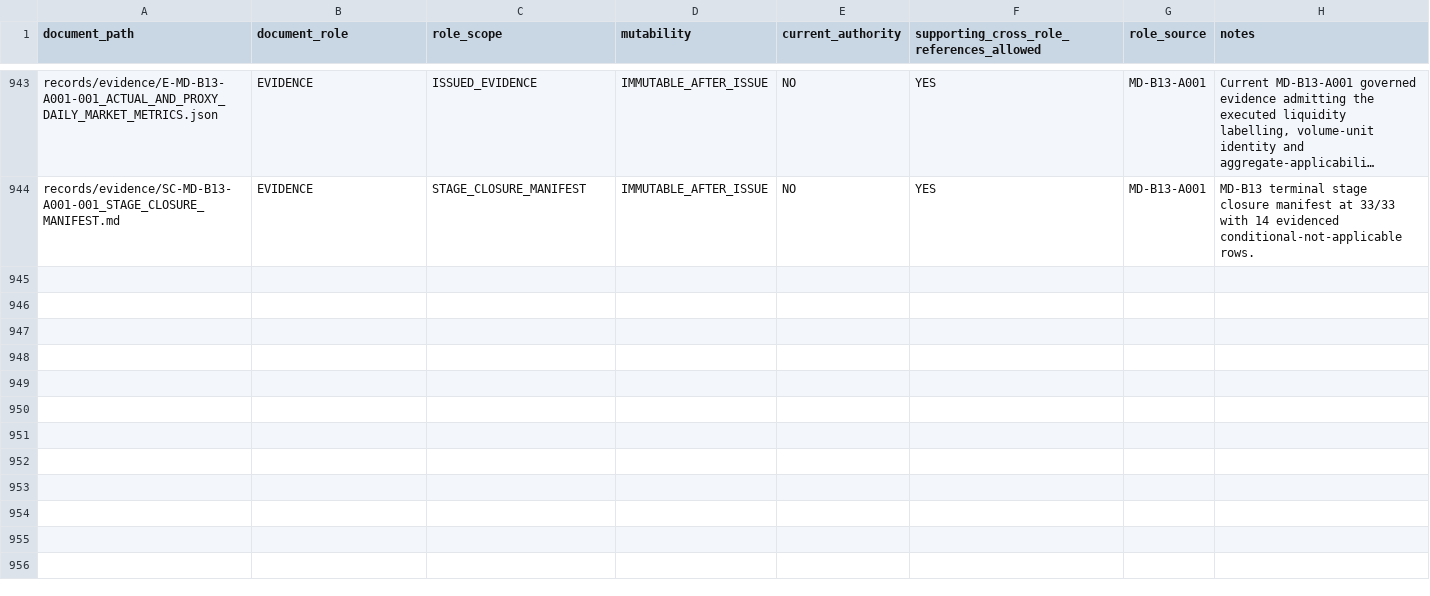
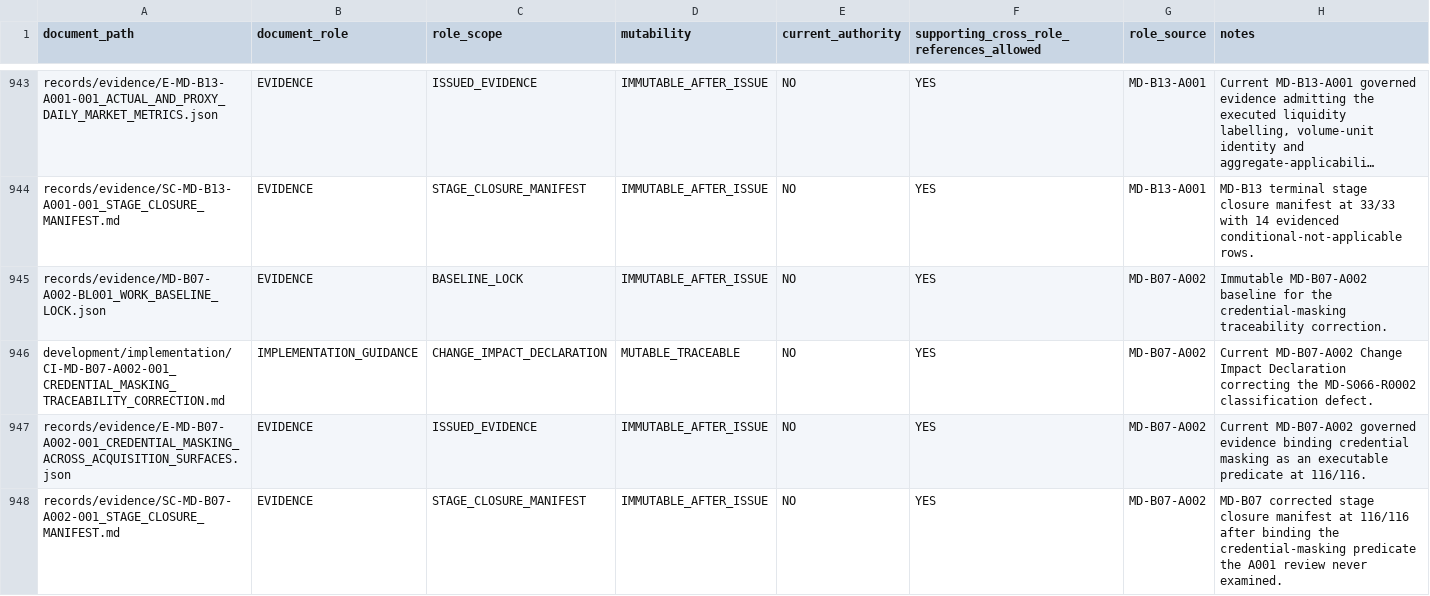
Before and after one commit to franscelstain/tradeaxis-api, a CSV file: docs/market_data/authority/governance/DOCUMENT_ROLE_REGISTRY.csv, drawn as a sheet; only a part is shown, gaps mark what is left out; long unchanged cells end in …; the diff covers the shown part only; the diff names each change by its address in the sheet, - before the commit and + after, or states it on an @@ line.

```diff
--- a/docs/market_data/authority/governance/DOCUMENT_ROLE_REGISTRY.csv
+++ b/docs/market_data/authority/governance/DOCUMENT_ROLE_REGISTRY.csv
+row 945: records/evidence/MD-B07-A002-BL001_WORK_BASELINE_LOCK.json | EVIDENCE | BASELINE_LOCK | IMMUTABLE_AFTER_ISSUE | NO | YES | MD-B07-A002 | Immutable MD-B07-A002 baseline for the credential-masking traceability correction.
+row 946: development/implementation/CI-MD-B07-A002-001_CREDENTIAL_MASKING_TRACEABILITY_CORRECTION.md | IMPLEMENTATION_GUIDANCE | CHANGE_IMPACT_DECLARATION | MUTABLE_TRACEABLE | NO | YES | MD-B07-A002 | Current MD-B07-A002 Change Impact Declaration correcting the MD-S066-R0002 classification defect.
+row 947: records/evidence/E-MD-B07-A002-001_CREDENTIAL_MASKING_ACROSS_ACQUISITION_SURFACES.json | EVIDENCE | ISSUED_EVIDENCE | IMMUTABLE_AFTER_ISSUE | NO | YES | MD-B07-A002 | Current MD-B07-A002 governed evidence binding credential masking as an executable predicate at 116/116.
+row 948: records/evidence/SC-MD-B07-A002-001_STAGE_CLOSURE_MANIFEST.md | EVIDENCE | STAGE_CLOSURE_MANIFEST | IMMUTABLE_AFTER_ISSUE | NO | YES | MD-B07-A002 | MD-B07 corrected stage closure manifest at 116/116 after binding the credential-masking predicate the A001 review never examined.
```
Also changed, not shown: 4 added rows elsewhere in this file, docs/market_data/authority/governance/CURRENT_VERIFICATION_REGISTRY.csv, docs/market_data/authority/governance/DOCUMENT_ID_REGISTRY.csv, 27 other files.
